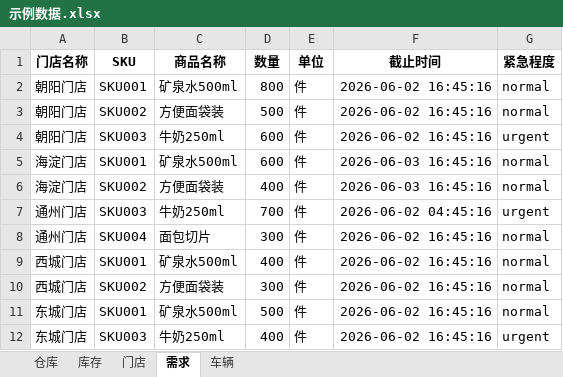
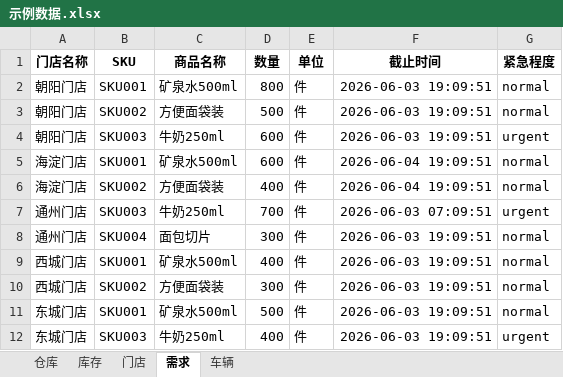
Before and after one commit to 273798536/mypro, an Excel workbook: y12310/data/samples/示例数据.xlsx, sheet 需求, drawn as a sheet; values as stored, in another font and other column widths than the file's, no borders; the diff names each change by its address in the sheet, - before the commit and + after, or states it on an @@ line.

```diff
--- a/y12310/data/samples/示例数据.xlsx (sheet 需求)
+++ b/y12310/data/samples/示例数据.xlsx (sheet 需求)
-F2:F4 (截止时间): 2026-06-02 16:45:16
+F2:F4 (截止时间): 2026-06-03 19:09:51
-F5:F6 (截止时间): 2026-06-03 16:45:16
+F5:F6 (截止时间): 2026-06-04 19:09:51
-F7 (截止时间): 2026-06-02 04:45:16
+F7 (截止时间): 2026-06-03 07:09:51
-F8:F12 (截止时间): 2026-06-02 16:45:16
+F8:F12 (截止时间): 2026-06-03 19:09:51
```
Also changed, not shown: 19 other files.
